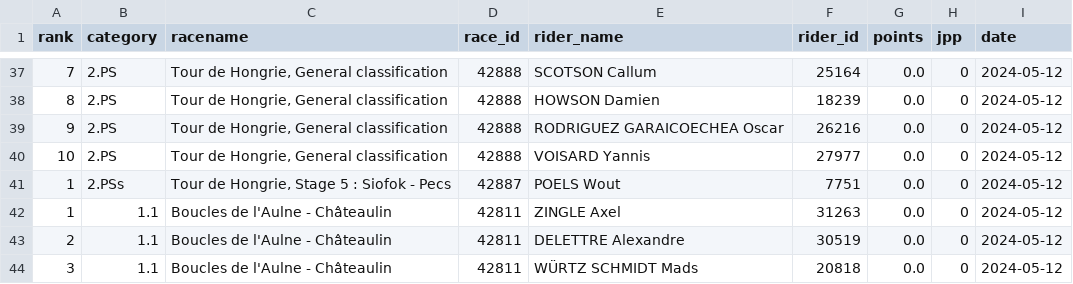
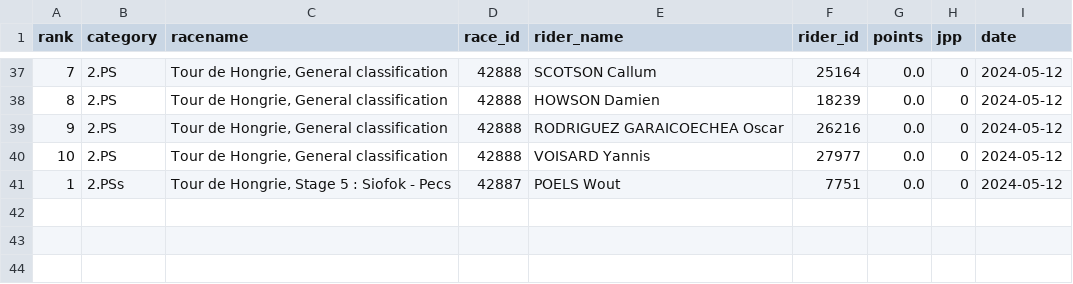
Before and after one commit to wijnandb/wielerspel2024, a CSV file: _data/latest_results.csv, drawn as a sheet; only a part is shown, gaps mark what is left out.

Commit message:
New results at 2024-05-16T17:49:18

```diff
--- a/_data/latest_results.csv
+++ b/_data/latest_results.csv
@@ -41,4 +41 @@ rank,category,racename,race_id,rider_name,rider_id,points,jpp,date
 1,2.PSs,"Tour de Hongrie, Stage 5 : Siofok - Pecs",42887,POELS Wout,7751,0.0,0,2024-05-12
-1,1.1,Boucles de l'Aulne - Châteaulin,42811,ZINGLE Axel,31263,0.0,0,2024-05-12
-2,1.1,Boucles de l'Aulne - Châteaulin,42811,DELETTRE Alexandre,30519,0.0,0,2024-05-12
-3,1.1,Boucles de l'Aulne - Châteaulin,42811,WÜRTZ SCHMIDT Mads,20818,0.0,0,2024-05-12
```
